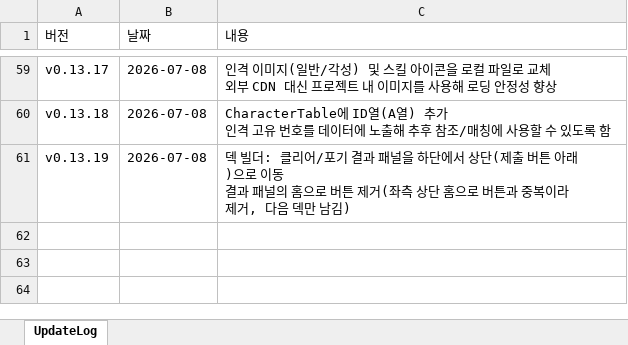
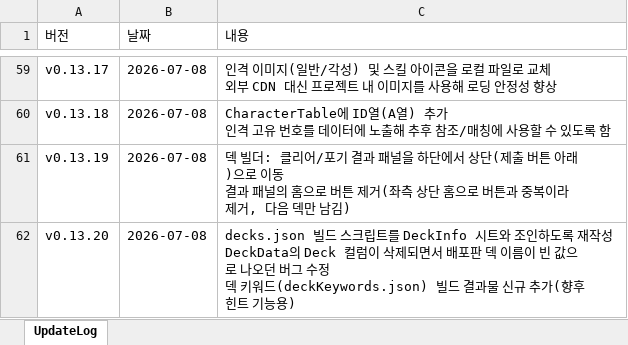
Before and after one commit to ilyoon98/limquiz, an Excel workbook: UpdateLog.xlsx, sheet UpdateLog, drawn as a sheet; only a part is shown, gaps mark what is left out; values as stored, in another font and other column widths than the file's, no borders; ↵ is a line break in a cell; the diff names each change by its address in the sheet, - before the commit and + after, or states it on an @@ line.

```diff
--- a/UpdateLog.xlsx (sheet UpdateLog)
+++ b/UpdateLog.xlsx (sheet UpdateLog)
+row 62: v0.13.20 | 2026-07-08 | decks.json 빌드 스크립트를 DeckInfo 시트와 조인하도록 재작성 ↵ DeckData의 Deck 컬럼이 삭제되면서 배포판 덱 이름이 빈 값으로 나오던 버그 수정 ↵ 덱 키워드(deckKeywords.json) 빌드 결과물 신규 추가(향후 힌트 기능용)
```
Also changed, not shown: CharacterTable.xlsx, 4 other files.
